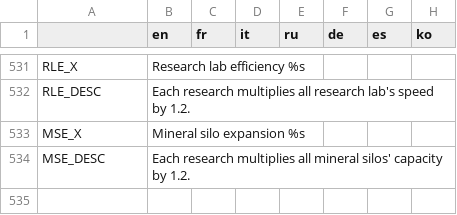
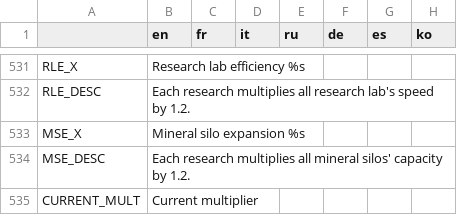
Before and after one commit to Apple0726/helixteus-3, a CSV file: Text/HX3 localization - Sheet1.csv, drawn as a sheet; only a part is shown, gaps mark what is left out; the diff names each change by its address in the sheet, - before the commit and + after, or states it on an @@ line.

```diff
--- a/Text/HX3 localization - Sheet1.csv
+++ b/Text/HX3 localization - Sheet1.csv
+row 535: CURRENT_MULT | Current multiplier
```
Also changed, not shown: 19 other files.
